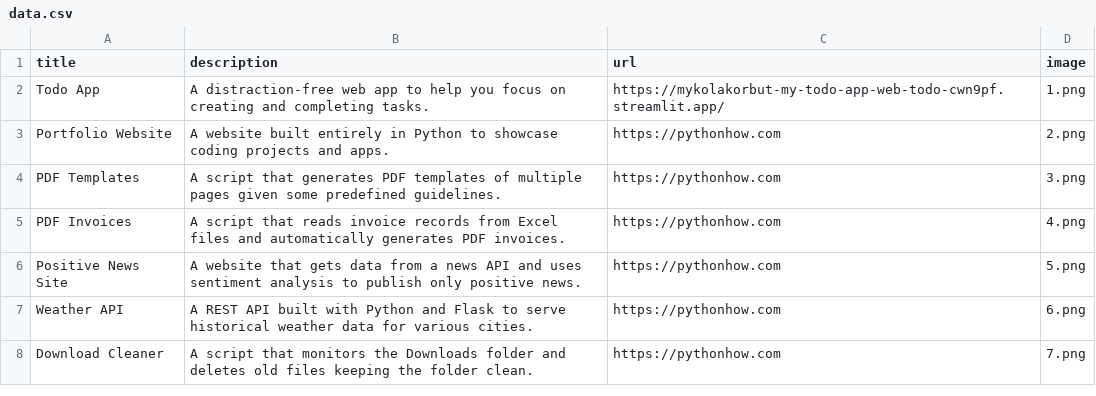
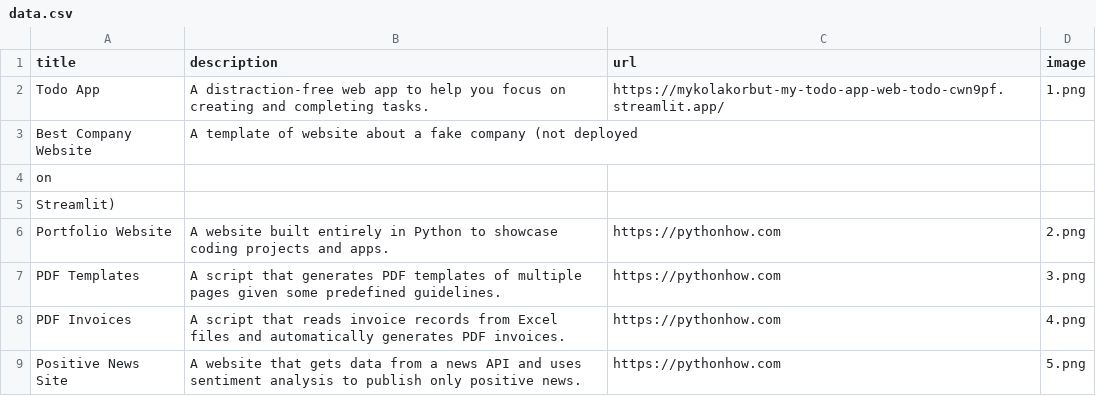
Before and after one commit to MykolaKorbut/portfolio, a CSV file: data.csv, drawn as a sheet; only a part is shown; the shorter side is filled out with more unchanged rows.

```diff
--- a/data.csv
+++ b/data.csv
@@ -2,2 +2,5 @@ title;description;url;image
 Todo App;A distraction-free web app to help you focus on creating and completing tasks.;https://mykolakorbut-my-todo-app-web-todo-cwn9pf.streamlit.app/;1.png
+Best Company Website; A template of website about a fake company (not deployed
+on
+ Streamlit);
 Portfolio Website;A website built entirely in Python to showcase coding projects and apps.;https://pythonhow.com;2.png
```
